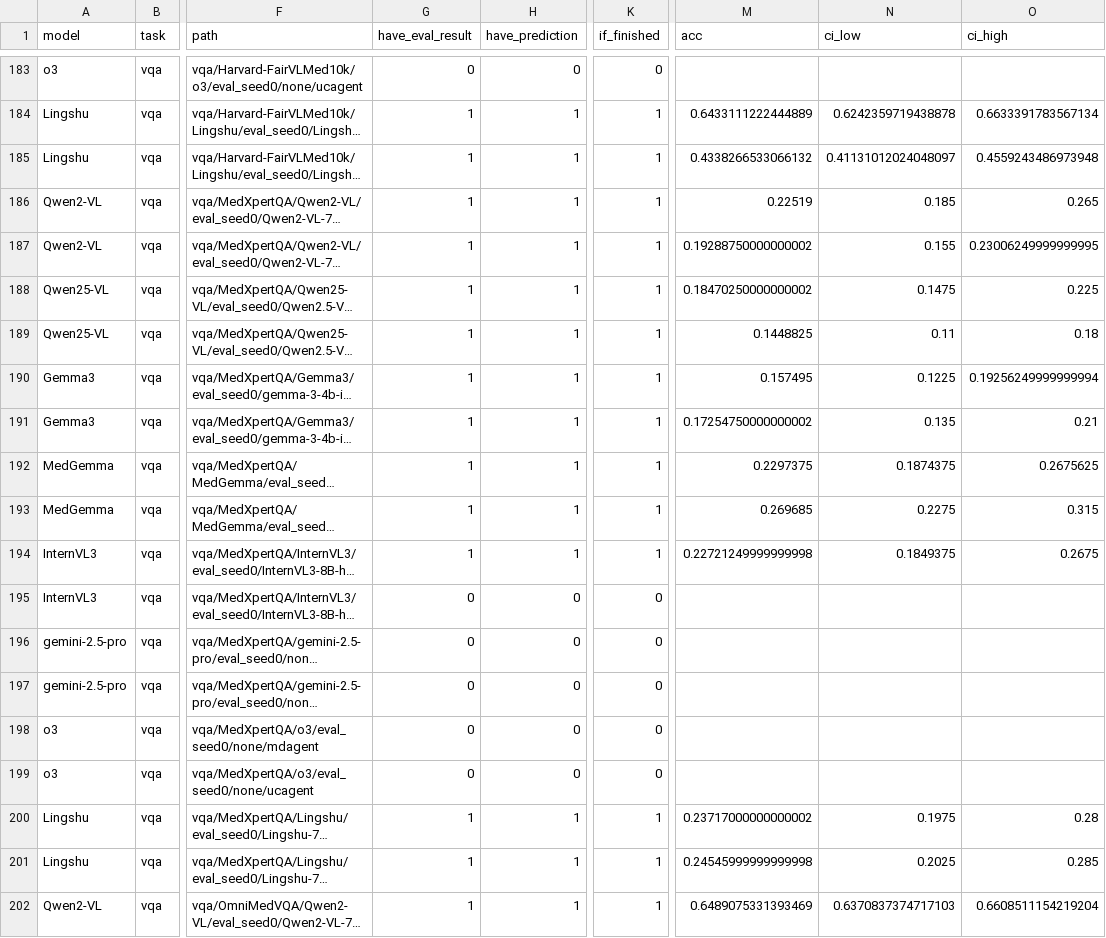
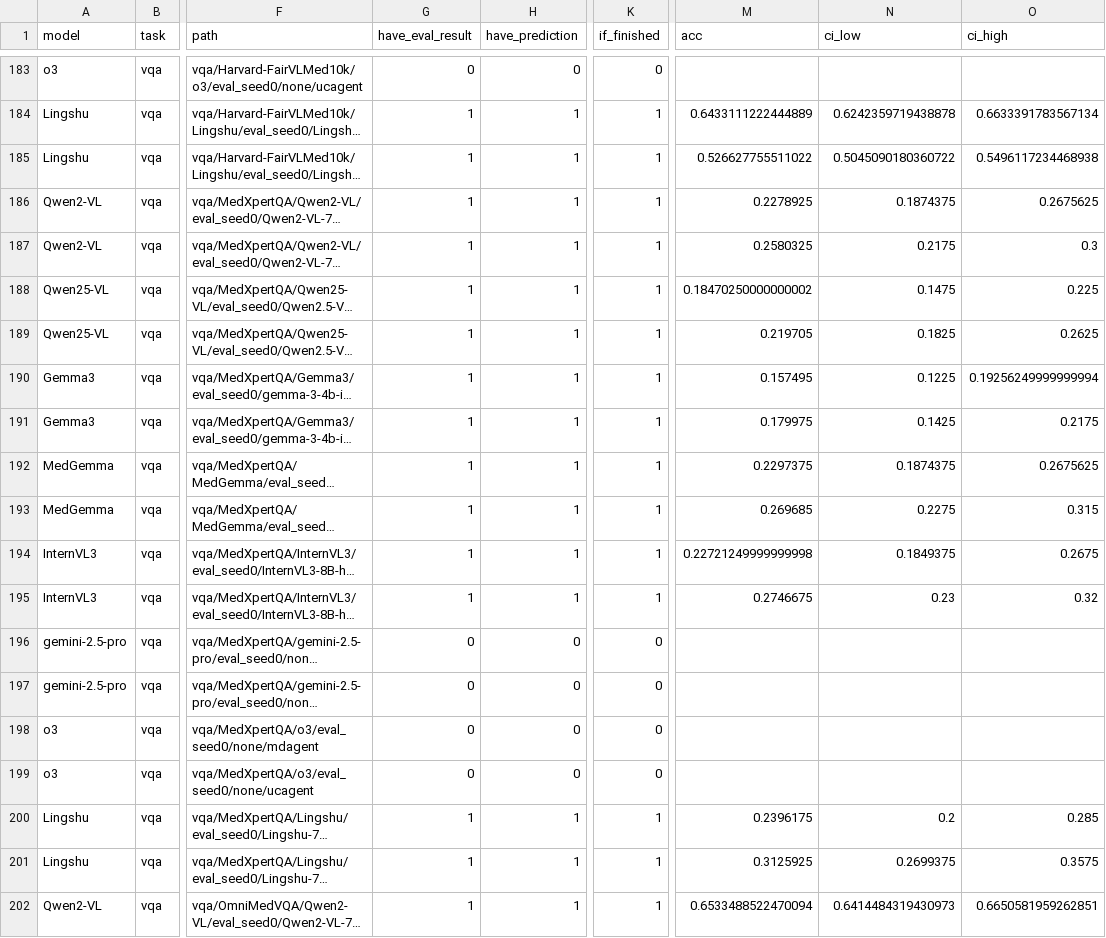
Before and after one commit to Nanboy-Ronan/MedVLMBench, a CSV file: notebooks/yuan/plot_v2/results/boot_results_vqa.csv, drawn as a sheet; only a part is shown, gaps mark what is left out; long unchanged cells end in …; the diff covers the shown part only; the diff names each change by its address in the sheet, - before the commit and + after, or states it on an @@ line.

```diff
--- a/notebooks/yuan/plot_v2/results/boot_results_vqa.csv
+++ b/notebooks/yuan/plot_v2/results/boot_results_vqa.csv
-M185 (acc): 0.4338266533066132
+M185 (acc): 0.526627755511022
-N185 (ci_low): 0.41131012024048097
+N185 (ci_low): 0.5045090180360722
-O185 (ci_high): 0.4559243486973948
+O185 (ci_high): 0.5496117234468938
-M186 (acc): 0.22519
+M186 (acc): 0.2278925
-N186 (ci_low): 0.185
+N186 (ci_low): 0.1874375
-O186 (ci_high): 0.265
+O186 (ci_high): 0.2675625
-M187 (acc): 0.19288750000000002
+M187 (acc): 0.2580325
-N187 (ci_low): 0.155
+N187 (ci_low): 0.2175
-O187 (ci_high): 0.23006249999999995
+O187 (ci_high): 0.3
-M189 (acc): 0.1448825
+M189 (acc): 0.219705
-N189 (ci_low): 0.11
+N189 (ci_low): 0.1825
-O189 (ci_high): 0.18
+O189 (ci_high): 0.2625
-M191 (acc): 0.17254750000000002
+M191 (acc): 0.179975
-N191 (ci_low): 0.135
+N191 (ci_low): 0.1425
-O191 (ci_high): 0.21
+O191 (ci_high): 0.2175
-G195 (have_eval_result): 0
+G195 (have_eval_result): 1
-H195 (have_prediction): 0
+H195 (have_prediction): 1
-K195 (if_finished): 0
+K195 (if_finished): 1
-M195 (acc): (empty)
+M195 (acc): 0.2746675
-N195 (ci_low): (empty)
+N195 (ci_low): 0.23
-O195 (ci_high): (empty)
+O195 (ci_high): 0.32
-M200 (acc): 0.23717000000000002
+M200 (acc): 0.2396175
-N200 (ci_low): 0.1975
+N200 (ci_low): 0.2
-O200 (ci_high): 0.28
+O200 (ci_high): 0.285
-M201 (acc): 0.24545999999999998
+M201 (acc): 0.3125925
-N201 (ci_low): 0.2025
+N201 (ci_low): 0.2699375
-O201 (ci_high): 0.285
+O201 (ci_high): 0.3575
-M202 (acc): 0.6489075331393469
+M202 (acc): 0.6533488522470094
-N202 (ci_low): 0.6370837374717103
+N202 (ci_low): 0.6414484319430973
-O202 (ci_high): 0.6608511154219204
+O202 (ci_high): 0.6650581959262851
```
Also changed, not shown: 157 edited cells elsewhere in this file, 25 other files.
